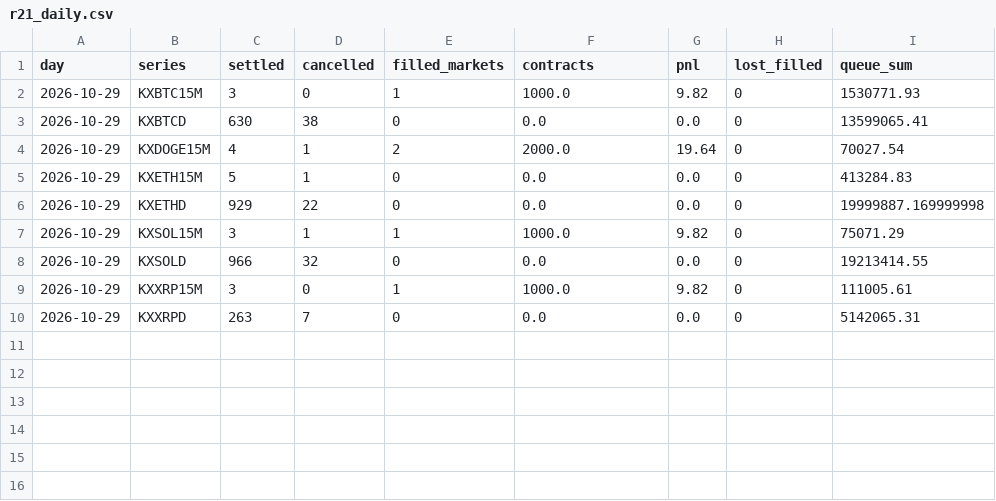
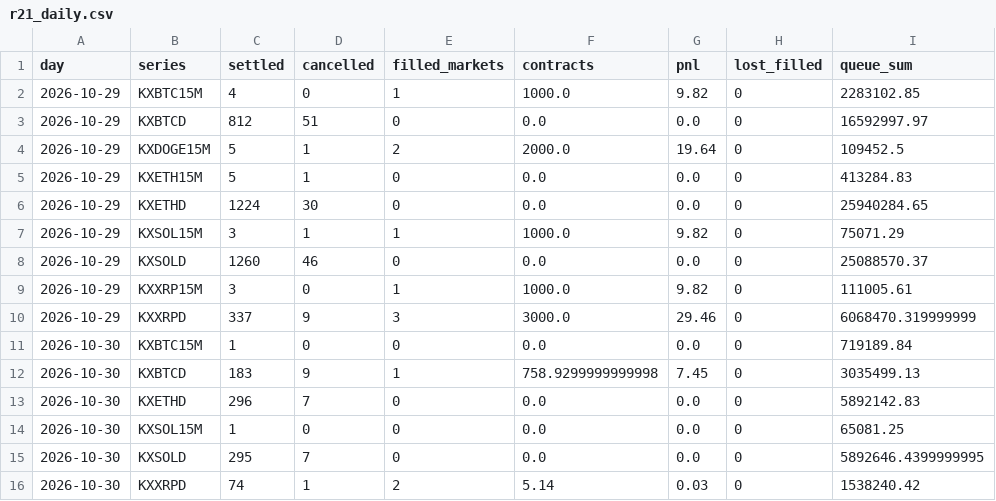
Before and after one commit to ryofencellc-collab/CLAUDE, a CSV file: paper/r21_daily.csv, drawn as a sheet.

```diff
--- a/paper/r21_daily.csv
+++ b/paper/r21_daily.csv
@@ -1,10 +1,16 @@
 day,series,settled,cancelled,filled_markets,contracts,pnl,lost_filled,queue_sum
-2026-10-29,KXBTC15M,3,0,1,1000.0,9.82,0,1530771.93
-2026-10-29,KXBTCD,630,38,0,0.0,0.0,0,13599065.41
-2026-10-29,KXDOGE15M,4,1,2,2000.0,19.64,0,70027.54
+2026-10-29,KXBTC15M,4,0,1,1000.0,9.82,0,2283102.85
+2026-10-29,KXBTCD,812,51,0,0.0,0.0,0,16592997.97
+2026-10-29,KXDOGE15M,5,1,2,2000.0,19.64,0,109452.5
 2026-10-29,KXETH15M,5,1,0,0.0,0.0,0,413284.83
-2026-10-29,KXETHD,929,22,0,0.0,0.0,0,19999887.169999998
+2026-10-29,KXETHD,1224,30,0,0.0,0.0,0,25940284.65
 2026-10-29,KXSOL15M,3,1,1,1000.0,9.82,0,75071.29
-2026-10-29,KXSOLD,966,32,0,0.0,0.0,0,19213414.55
+2026-10-29,KXSOLD,1260,46,0,0.0,0.0,0,25088570.37
 2026-10-29,KXXRP15M,3,0,1,1000.0,9.82,0,111005.61
-2026-10-29,KXXRPD,263,7,0,0.0,0.0,0,5142065.31
+2026-10-29,KXXRPD,337,9,3,3000.0,29.46,0,6068470.319999999
+2026-10-30,KXBTC15M,1,0,0,0.0,0.0,0,719189.84
+2026-10-30,KXBTCD,183,9,1,758.9299999999998,7.45,0,3035499.13
+2026-10-30,KXETHD,296,7,0,0.0,0.0,0,5892142.83
+2026-10-30,KXSOL15M,1,0,0,0.0,0.0,0,65081.25
+2026-10-30,KXSOLD,295,7,0,0.0,0.0,0,5892646.4399999995
+2026-10-30,KXXRPD,74,1,2,5.14,0.03,0,1538240.42
```
Also changed, not shown: paper/r21_fills.csv, paper/r21_open.csv, 1 other file.
